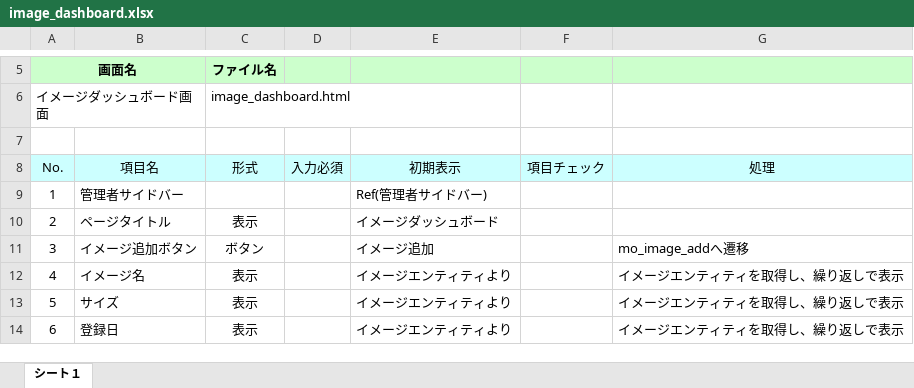
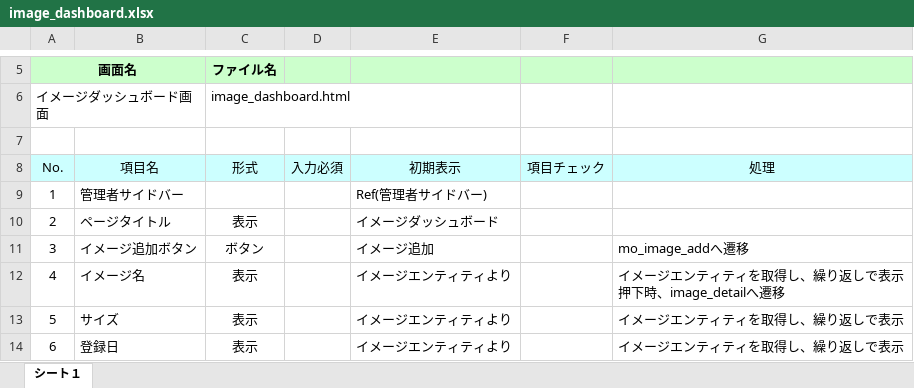
Before and after one commit to okkass/Kamata-Cloud-Infrastructure, an Excel workbook: docs/画面項目定義書/image_management/image_dashboard.xlsx, sheet シート１, drawn as a sheet; only a part is shown, gaps mark what is left out; values as stored, in another font and other column widths than the file's, no borders; charts and pictures not drawn; ↵ is a line break in a cell; the diff names each change by its address in the sheet, - before the commit and + after, or states it on an @@ line.

Commit message:
画面項目定義　セキュリティグループダッシュボード　イメージダッシュボード　点検適応

```diff
--- a/docs/画面項目定義書/image_management/image_dashboard.xlsx (sheet シート１)
+++ b/docs/画面項目定義書/image_management/image_dashboard.xlsx (sheet シート１)
-G12 (処理): イメージエンティティを取得し、繰り返しで表示
+G12 (処理): イメージエンティティを取得し、繰り返しで表示 ↵ 押下時、image_detailへ遷移
```
Also changed, not shown: charts or pictures, docs/画面項目定義書/security_group/security_group_dashboard.xlsx.
